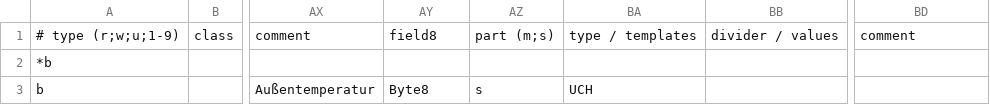
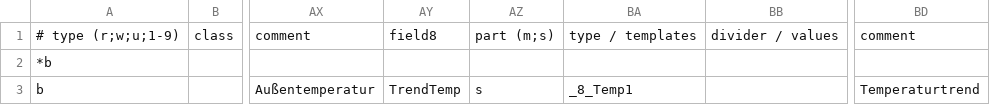
Before and after one commit to J0EK3R/ebusd-configuration-weishaupt, a CSV file: weishaupt/51..hc2.csv, drawn as a sheet; only a part is shown, gaps mark what is left out; the diff names each change by its address in the sheet, - before the commit and + after, or states it on an @@ line.

```diff
--- a/weishaupt/51..hc2.csv
+++ b/weishaupt/51..hc2.csv
-AY3: Byte8
+AY3: TrendTemp
-BA3: UCH
+BA3: _8_Temp1
-BD3: (empty)
+BD3: Temperaturtrend
```
Also changed, not shown: weishaupt/f6..hc.csv, 2 other files.
